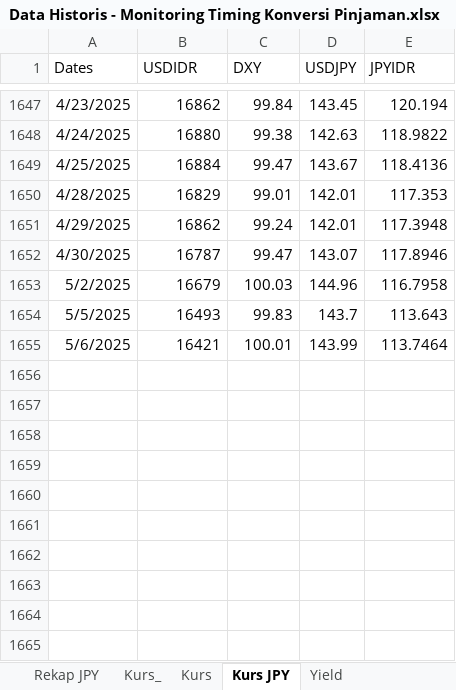
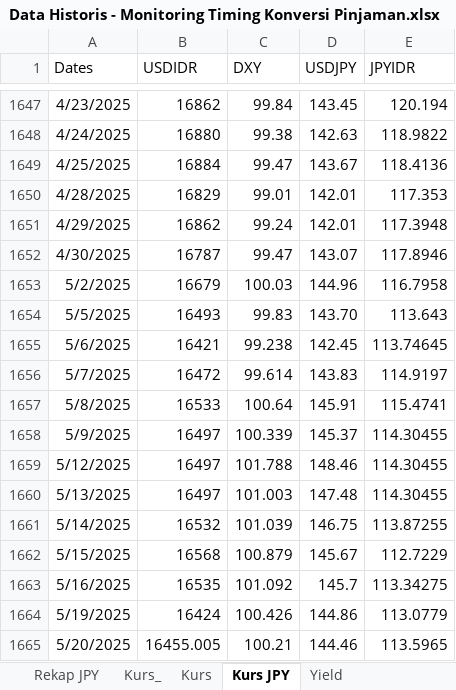
Before and after one commit to apliabelina/Konversi-Pinjaman, an Excel workbook: pages/Data Historis - Monitoring Timing Konversi Pinjaman.xlsx, sheet Kurs JPY, drawn as a sheet; only a part is shown, gaps mark what is left out; values as stored, in another font and other column widths than the file's, no borders; the diff names each change by its address in the sheet, - before the commit and + after, or states it on an @@ line.

Commit message:
Add files via upload

```diff
--- a/pages/Data Historis - Monitoring Timing Konversi Pinjaman.xlsx (sheet Kurs JPY)
+++ b/pages/Data Historis - Monitoring Timing Konversi Pinjaman.xlsx (sheet Kurs JPY)
-D1654 (USDJPY): 143.7
+D1654 (USDJPY): 143.70
-C1655 (DXY): 100.01
+C1655 (DXY): 99.238
-D1655 (USDJPY): 143.99
+D1655 (USDJPY): 142.45
-E1655 (JPYIDR): 113.7464
+E1655 (JPYIDR): 113.74645
+row 1656: 5/7/2025 | 16472 | 99.614 | 143.83 | 114.9197
+row 1657: 5/8/2025 | 16533 | 100.64 | 145.91 | 115.4741
+row 1658: 5/9/2025 | 16497 | 100.339 | 145.37 | 114.30455
+row 1659: 5/12/2025 | 16497 | 101.788 | 148.46 | 114.30455
+row 1660: 5/13/2025 | 16497 | 101.003 | 147.48 | 114.30455
+row 1661: 5/14/2025 | 16532 | 101.039 | 146.75 | 113.87255
+row 1662: 5/15/2025 | 16568 | 100.879 | 145.67 | 112.7229
+row 1663: 5/16/2025 | 16535 | 101.092 | 145.7 | 113.34275
+row 1664: 5/19/2025 | 16424 | 100.426 | 144.86 | 113.0779
+row 1665: 5/20/2025 | 16455.005 | 100.21 | 144.46 | 113.5965
```
